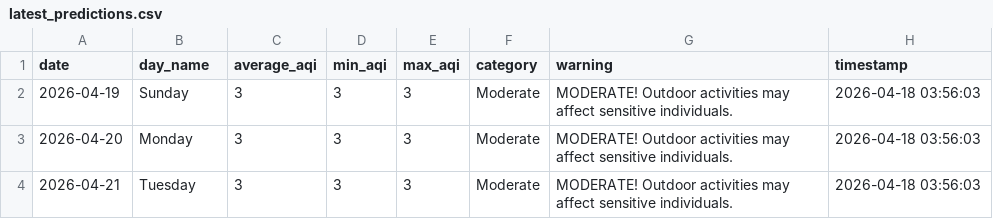
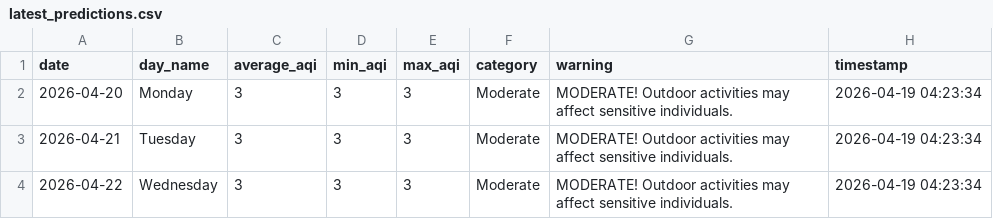
Before and after one commit to saqibahmadsiddiqui/aqi-forecasting-system, a CSV file: data/processed/latest_predictions.csv, drawn as a sheet.

```diff
--- a/data/processed/latest_predictions.csv
+++ b/data/processed/latest_predictions.csv
@@ -1,4 +1,4 @@
 date,day_name,average_aqi,min_aqi,max_aqi,category,warning,timestamp
-2026-04-19,Sunday,3,3,3,Moderate,MODERATE! Outdoor activities may affect sensitive individuals.,2026-04-18 03:56:03
-2026-04-20,Monday,3,3,3,Moderate,MODERATE! Outdoor activities may affect sensitive individuals.,2026-04-18 03:56:03
-2026-04-21,Tuesday,3,3,3,Moderate,MODERATE! Outdoor activities may affect sensitive individuals.,2026-04-18 03:56:03
+2026-04-20,Monday,3,3,3,Moderate,MODERATE! Outdoor activities may affect sensitive individuals.,2026-04-19 04:23:34
+2026-04-21,Tuesday,3,3,3,Moderate,MODERATE! Outdoor activities may affect sensitive individuals.,2026-04-19 04:23:34
+2026-04-22,Wednesday,3,3,3,Moderate,MODERATE! Outdoor activities may affect sensitive individuals.,2026-04-19 04:23:34
```
Also changed, not shown: data/processed/model_comparison.csv.
